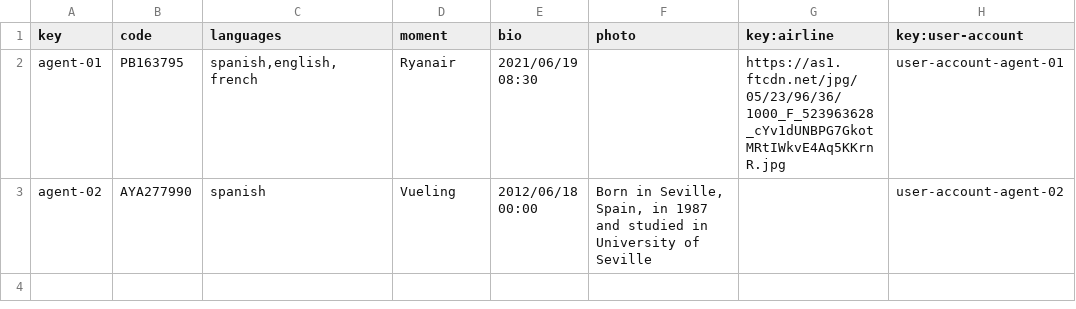
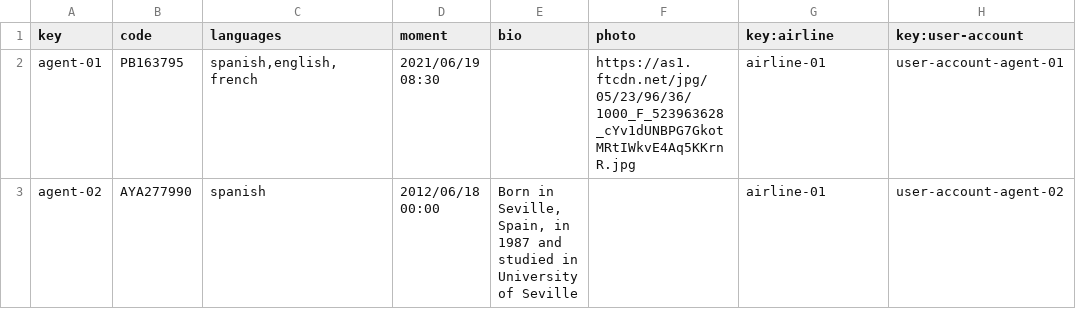
Before and after one commit to alevarmun1/Acme-ANS-D02, a CSV file: src/main/resources/WEB-INF/data/sample/agent.csv, drawn as a sheet.

Commit message:
Feat: airline.csv

```diff
--- a/src/main/resources/WEB-INF/data/sample/agent.csv
+++ b/src/main/resources/WEB-INF/data/sample/agent.csv
@@ -1,3 +1,3 @@
 key,code,languages,moment,bio,photo,key:airline,key:user-account
-agent-01,PB163795,"spanish,english,french","Ryanair",2021/06/19 08:30,,"https://as1.ftcdn.net/jpg/05/23/96/36/1000_F_523963628_cYv1dUNBPG7GkotMRtIWkvE4Aq5KKrnR.jpg",user-account-agent-01
-agent-02,AYA277990,"spanish","Vueling",2012/06/18 00:00,"Born in Seville, Spain, in 1987 and studied in University of Seville",,user-account-agent-02
+agent-01,PB163795,"spanish,english,french",2021/06/19 08:30,,"https://as1.ftcdn.net/jpg/05/23/96/36/1000_F_523963628_cYv1dUNBPG7GkotMRtIWkvE4Aq5KKrnR.jpg",airline-01,user-account-agent-01
+agent-02,AYA277990,"spanish",2012/06/18 00:00,"Born in Seville, Spain, in 1987 and studied in University of Seville",,airline-01,user-account-agent-02
```
Also changed, not shown: 4 other files.
